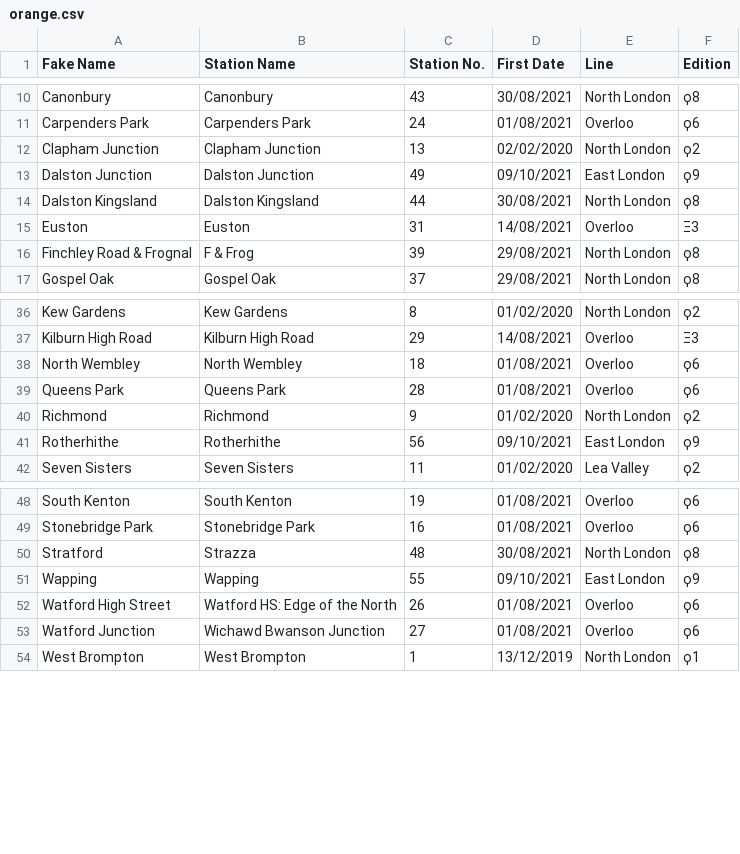
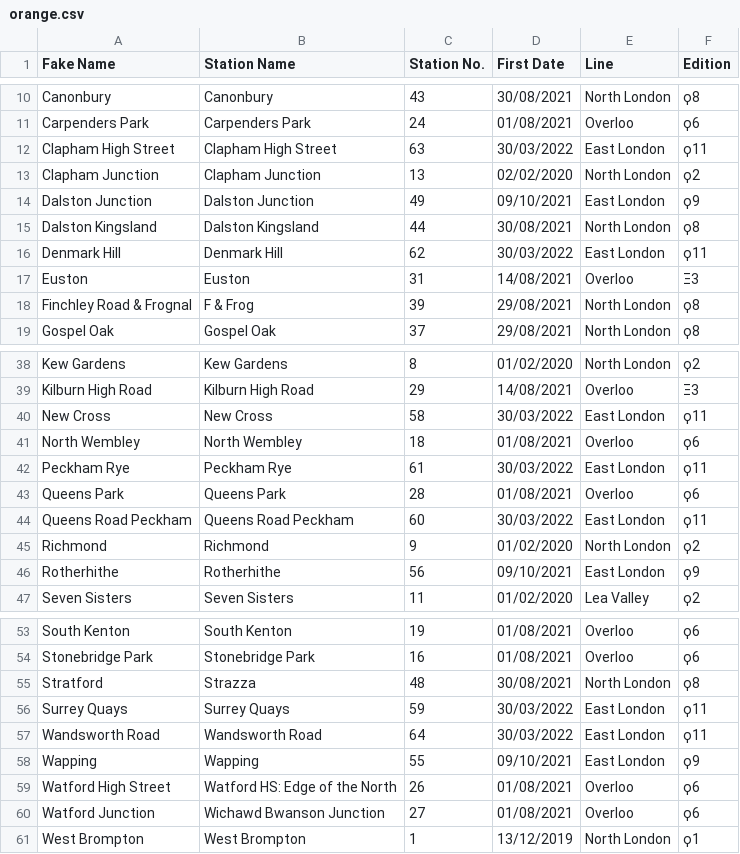
Before and after one commit to NuttyTrains/NuttyTrains.github.io, a CSV file: data/orange.csv, drawn as a sheet; only a part is shown, gaps mark what is left out; the diff names each change by its address in the sheet, - before the commit and + after, or states it on an @@ line.

```diff
--- a/data/orange.csv
+++ b/data/orange.csv
+row 12: Clapham High Street | Clapham High Street | 63 | 30/03/2022 | East London | ϙ11
+row 16: Denmark Hill | Denmark Hill | 62 | 30/03/2022 | East London | ϙ11
+row 40: New Cross | New Cross | 58 | 30/03/2022 | East London | ϙ11
+row 42: Peckham Rye | Peckham Rye | 61 | 30/03/2022 | East London | ϙ11
+row 44: Queens Road Peckham | Queens Road Peckham | 60 | 30/03/2022 | East London | ϙ11
+row 56: Surrey Quays | Surrey Quays | 59 | 30/03/2022 | East London | ϙ11
+row 57: Wandsworth Road | Wandsworth Road | 64 | 30/03/2022 | East London | ϙ11
```
Also changed, not shown: data/stations.csv, data/tram.csv, 4 other files.
